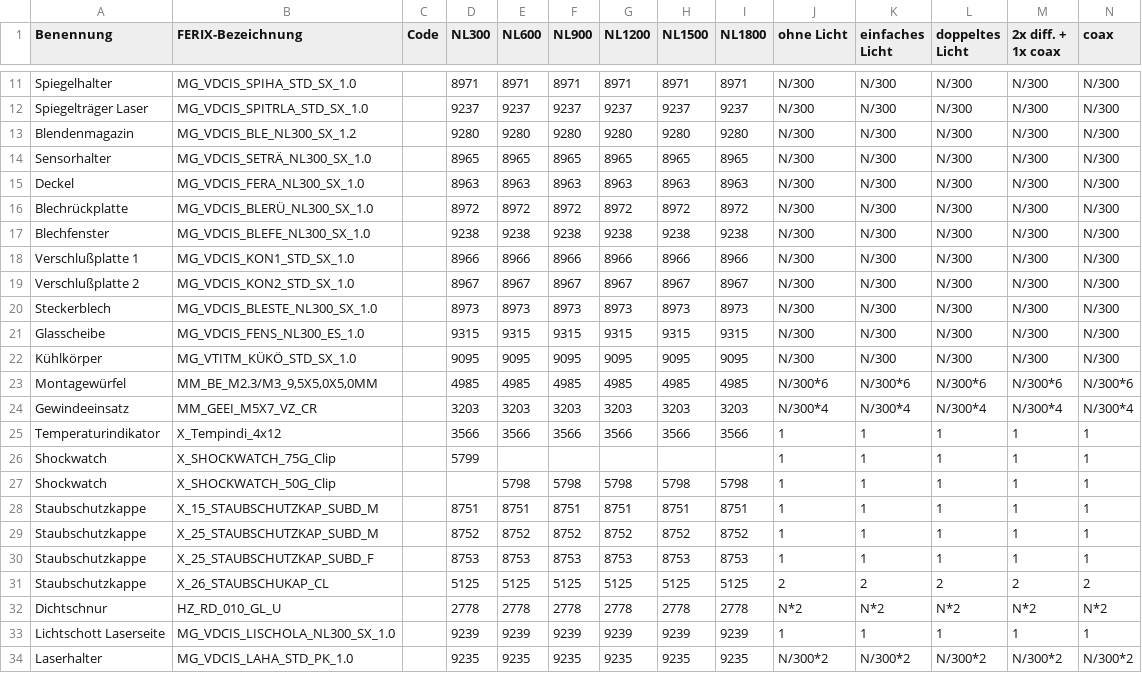
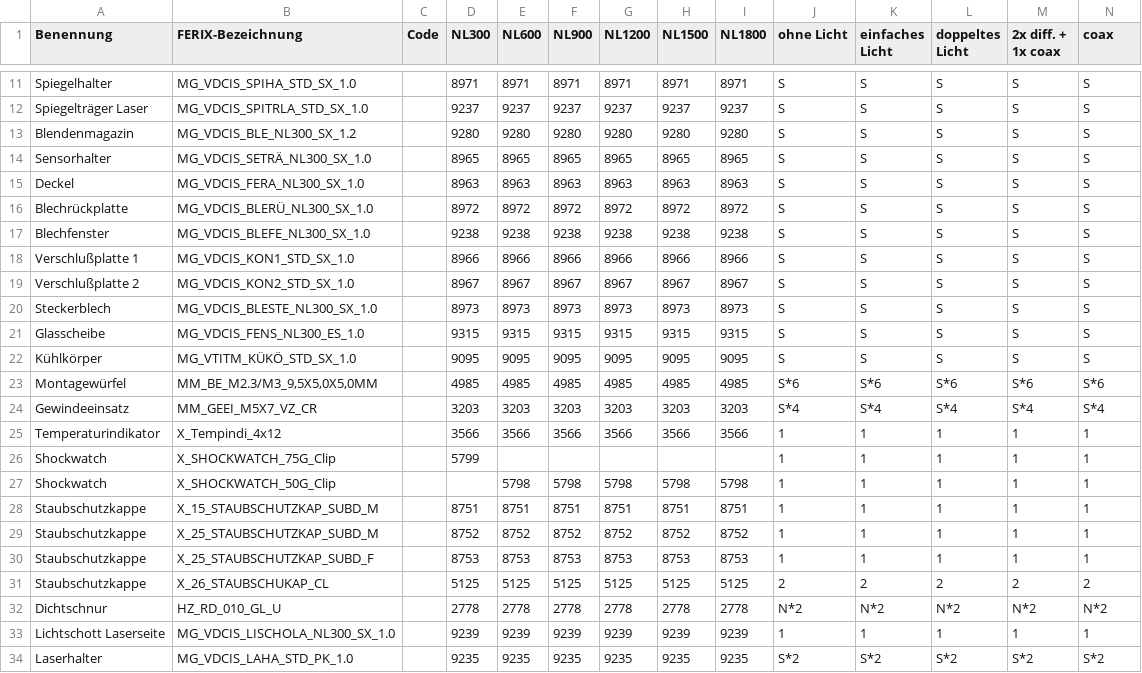
Before and after one commit to TichawaVision/Konfigurator, a CSV file: src/tivi/cis/vdcis/Mechanics.csv, drawn as a sheet; only a part is shown, gaps mark what is left out; the diff covers the shown part only; the diff names each change by its address in the sheet, - before the commit and + after, or states it on an @@ line.

```diff
--- a/src/tivi/cis/vdcis/Mechanics.csv
+++ b/src/tivi/cis/vdcis/Mechanics.csv
-J11:J22 (ohne Licht): N/300
+J11:J22 (ohne Licht): S
-K11:K22 (einfaches Licht): N/300
+K11:K22 (einfaches Licht): S
-L11:L22 (doppeltes Licht): N/300
+L11:L22 (doppeltes Licht): S
-M11:M22 (2x diff. + 1x coax): N/300
+M11:M22 (2x diff. + 1x coax): S
-N11:N22 (coax): N/300
+N11:N22 (coax): S
-J23 (ohne Licht): N/300*6
+J23 (ohne Licht): S*6
-K23 (einfaches Licht): N/300*6
+K23 (einfaches Licht): S*6
-L23 (doppeltes Licht): N/300*6
+L23 (doppeltes Licht): S*6
-M23 (2x diff. + 1x coax): N/300*6
+M23 (2x diff. + 1x coax): S*6
-N23 (coax): N/300*6
+N23 (coax): S*6
-J24 (ohne Licht): N/300*4
+J24 (ohne Licht): S*4
-K24 (einfaches Licht): N/300*4
+K24 (einfaches Licht): S*4
-L24 (doppeltes Licht): N/300*4
+L24 (doppeltes Licht): S*4
-M24 (2x diff. + 1x coax): N/300*4
+M24 (2x diff. + 1x coax): S*4
-N24 (coax): N/300*4
+N24 (coax): S*4
-J34 (ohne Licht): N/300*2
+J34 (ohne Licht): S*2
-K34 (einfaches Licht): N/300*2
+K34 (einfaches Licht): S*2
-L34 (doppeltes Licht): N/300*2
+L34 (doppeltes Licht): S*2
-M34 (2x diff. + 1x coax): N/300*2
+M34 (2x diff. + 1x coax): S*2
-N34 (coax): N/300*2
+N34 (coax): S*2
```
Also changed, not shown: 34 edited cells elsewhere in this file, src/tivi/cis/Prices.csv, src/tivi/cis/sensBoards.csv, 7 other files.
